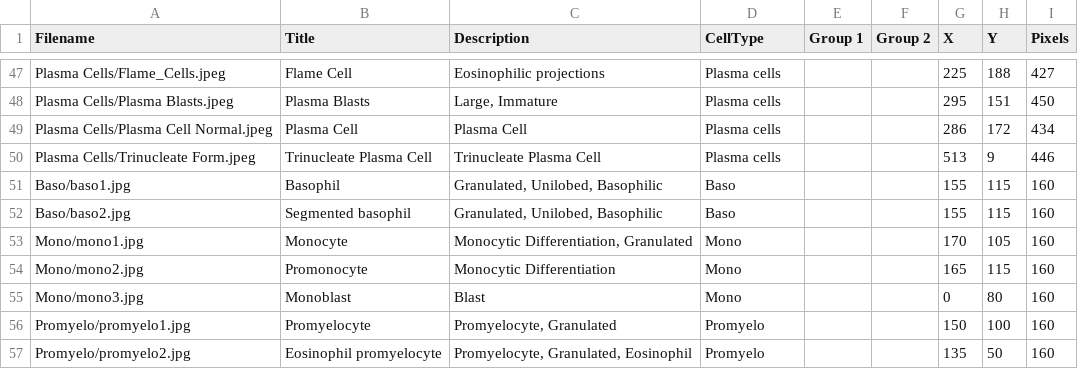
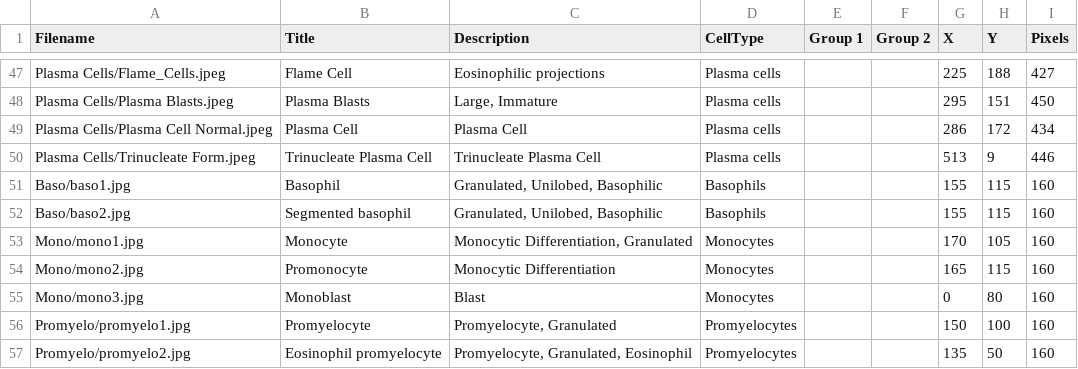
Before and after one commit to cellcounter/cellcounter, a CSV file: CellCountr_Images.csv, drawn as a sheet; only a part is shown, gaps mark what is left out.

Commit message:
fixed celltypes

```diff
--- a/CellCountr_Images.csv
+++ b/CellCountr_Images.csv
@@ -50,8 +50,8 @@ Plasma Cells/Plasma Cell Normal.jpeg	Plasma Cell	Plasma Cell	Plasma cells			286
 Plasma Cells/Trinucleate Form.jpeg	Trinucleate Plasma Cell	Trinucleate Plasma Cell	Plasma cells			513	9	446
-Baso/baso1.jpg	Basophil	Granulated, Unilobed, Basophilic	Baso			155	115	160
-Baso/baso2.jpg	Segmented basophil	Granulated, Unilobed, Basophilic	Baso			155	115	160
-Mono/mono1.jpg	Monocyte	Monocytic Differentiation, Granulated	Mono			170	105	160
-Mono/mono2.jpg	Promonocyte	Monocytic Differentiation	Mono			165	115	160
-Mono/mono3.jpg	Monoblast	Blast	Mono			0	80	160
-Promyelo/promyelo1.jpg	Promyelocyte	Promyelocyte, Granulated	Promyelo			150	100	160
-Promyelo/promyelo2.jpg	Eosinophil promyelocyte	Promyelocyte, Granulated, Eosinophil	Promyelo			135	50	160
+Baso/baso1.jpg	Basophil	Granulated, Unilobed, Basophilic	Basophils			155	115	160
+Baso/baso2.jpg	Segmented basophil	Granulated, Unilobed, Basophilic	Basophils			155	115	160
+Mono/mono1.jpg	Monocyte	Monocytic Differentiation, Granulated	Monocytes			170	105	160
+Mono/mono2.jpg	Promonocyte	Monocytic Differentiation	Monocytes			165	115	160
+Mono/mono3.jpg	Monoblast	Blast	Monocytes			0	80	160
+Promyelo/promyelo1.jpg	Promyelocyte	Promyelocyte, Granulated	Promyelocytes			150	100	160
+Promyelo/promyelo2.jpg	Eosinophil promyelocyte	Promyelocyte, Granulated, Eosinophil	Promyelocytes			135	50	160
```
